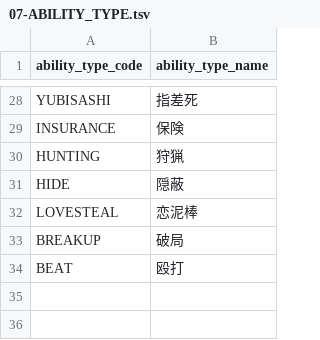
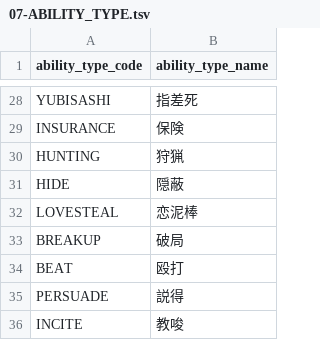
Before and after one commit to h-orito/wolf-mansion, a TSV file: dbflute_wolf_mansiondb/playsql/data/common/tsv/UTF-8/07-ABILITY_TYPE.tsv, drawn as a sheet; only a part is shown, gaps mark what is left out.

```diff
--- a/dbflute_wolf_mansiondb/playsql/data/common/tsv/UTF-8/07-ABILITY_TYPE.tsv
+++ b/dbflute_wolf_mansiondb/playsql/data/common/tsv/UTF-8/07-ABILITY_TYPE.tsv
@@ -34 +34,3 @@ BREAKUP	破局
 BEAT	殴打
+PERSUADE	説得
+INCITE	教唆
```
Also changed, not shown: dbflute_wolf_mansiondb/playsql/data/common/tsv/UTF-8/04-SKILL.tsv, 42 other files.
